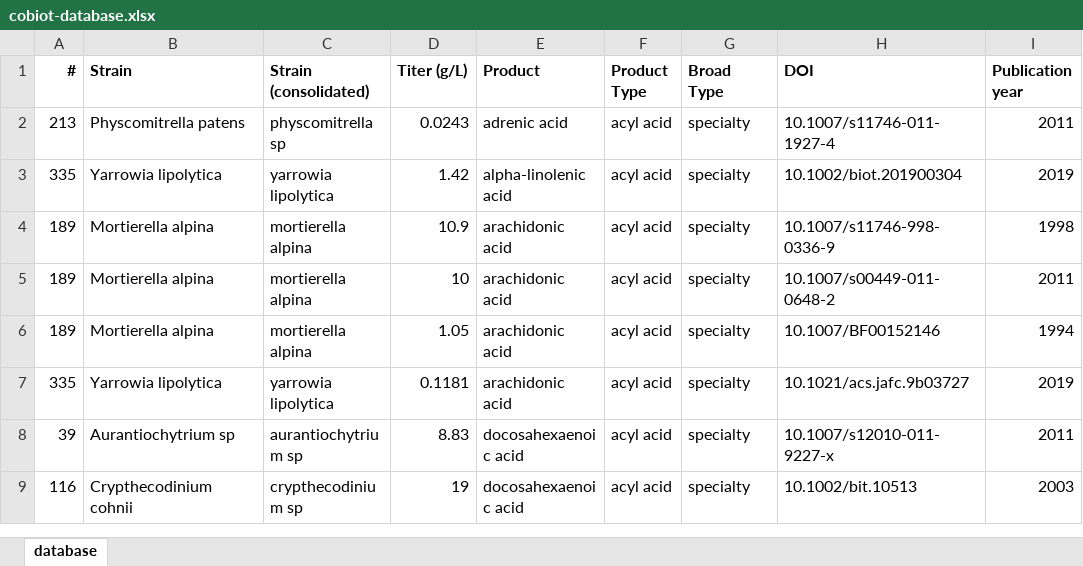
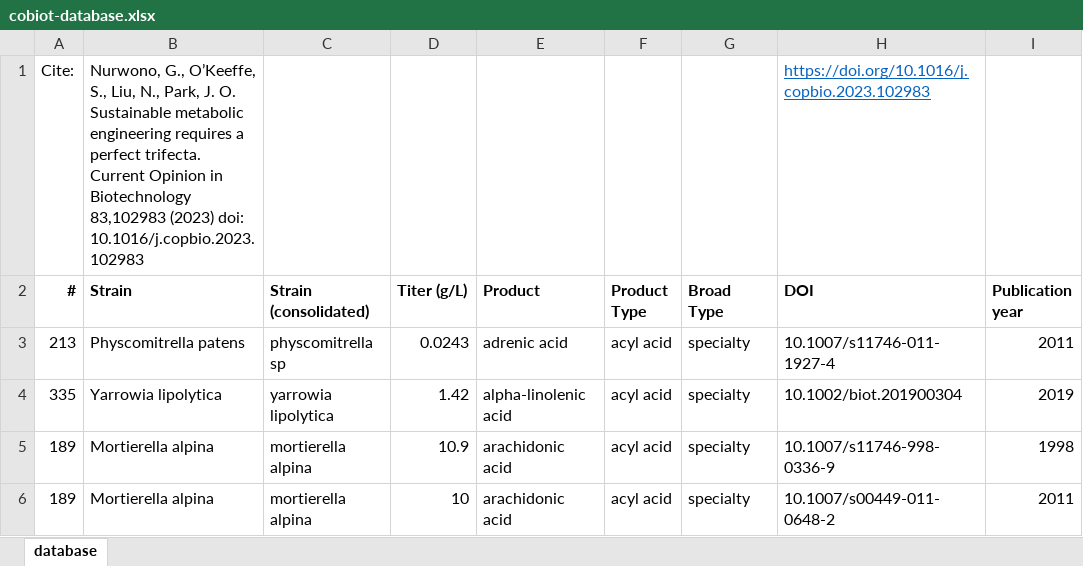
Before and after one commit to jopark/jopark.github.io, an Excel workbook: data/cobiot-database.xlsx, sheet database, drawn as a sheet; only a part is shown; the shorter side is filled out with more unchanged rows; values as stored, in another font and other column widths than the file's, no borders; the diff names each change by its address in the sheet, - before the commit and + after, or states it on an @@ line.

Commit message:
Update cobiot-database.xlsx

```diff
--- a/data/cobiot-database.xlsx (sheet database)
+++ b/data/cobiot-database.xlsx (sheet database)
+row 1: Cite: | Nurwono, G., O’Keeffe, S., Liu, N., Park, J. O. Sustainable metabolic engineering requires a perfect trifecta. Current Opinion in Biotechnology 83,102983 (2023) doi: 10.1016/j.copbio.2023.102983 |  |  |  |  |  | https://doi.org/10.1016/j.copbio.2023.102983
```
